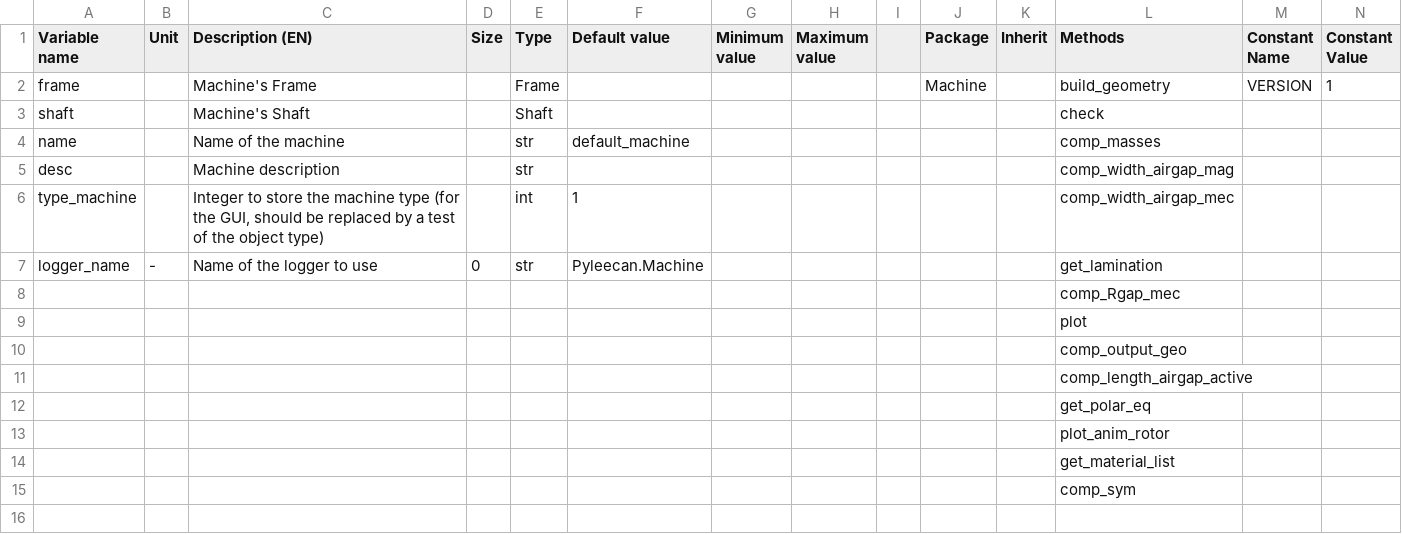
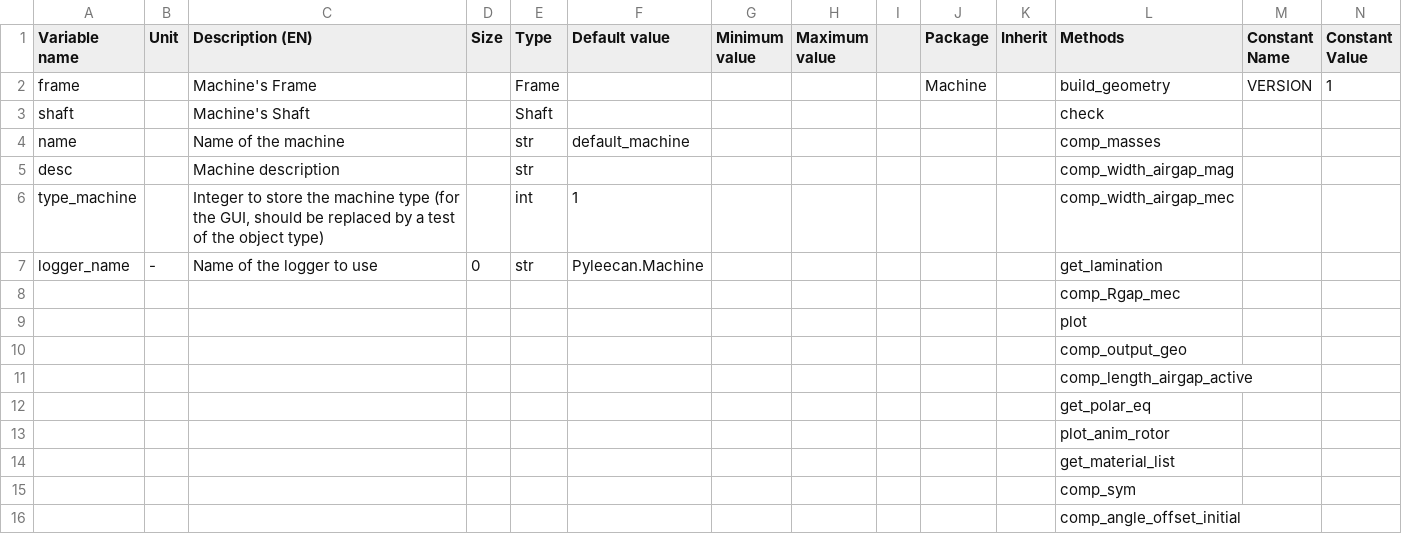
Before and after one commit to Eomys/pyleecan, a CSV file: pyleecan/Generator/ClassesRef/Machine/Machine.csv, drawn as a sheet; only a part is shown; rows hold the shown columns only; the diff names each change by its address in the sheet, - before the commit and + after, or states it on an @@ line.

```diff
--- a/pyleecan/Generator/ClassesRef/Machine/Machine.csv
+++ b/pyleecan/Generator/ClassesRef/Machine/Machine.csv
+row 16:  |  |  |  |  |  |  |  |  |  |  | comp_angle_offset_initial
```
Also changed, not shown: pyleecan/Generator/ClassesRef/Machine/MachineSync.csv, pyleecan/Generator/ClassesRef/Output/OutGeo.csv, 15 other files.
